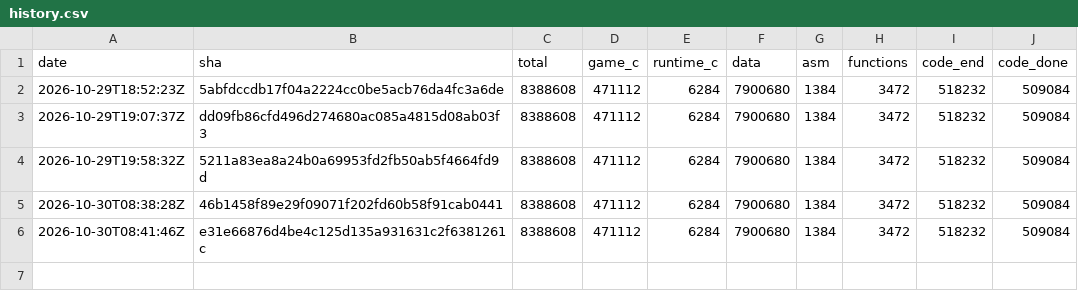
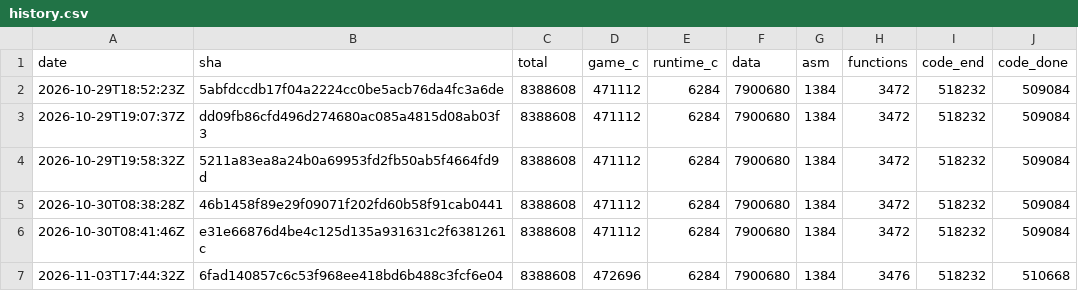
Before and after one commit to lucasderksen/medabot-decomp, a CSV file: history.csv, drawn as a sheet; the diff names each change by its address in the sheet, - before the commit and + after, or states it on an @@ line.

```diff
--- a/history.csv
+++ b/history.csv
+row 7: 2026-11-03T17:44:32Z | 6fad140857c6c53f968ee418bd6b488c3fcf6e04 | 8388608 | 472696 | 6284 | 7900680 | 1384 | 3476 | 518232 | 510668
```
Also changed, not shown: 3 other files.
